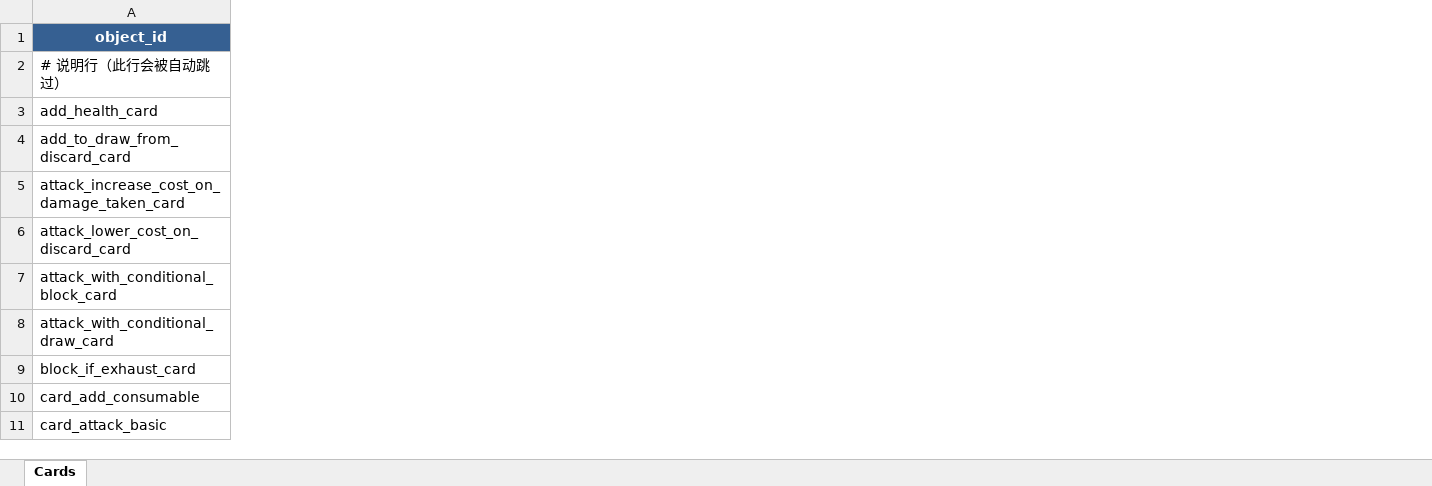
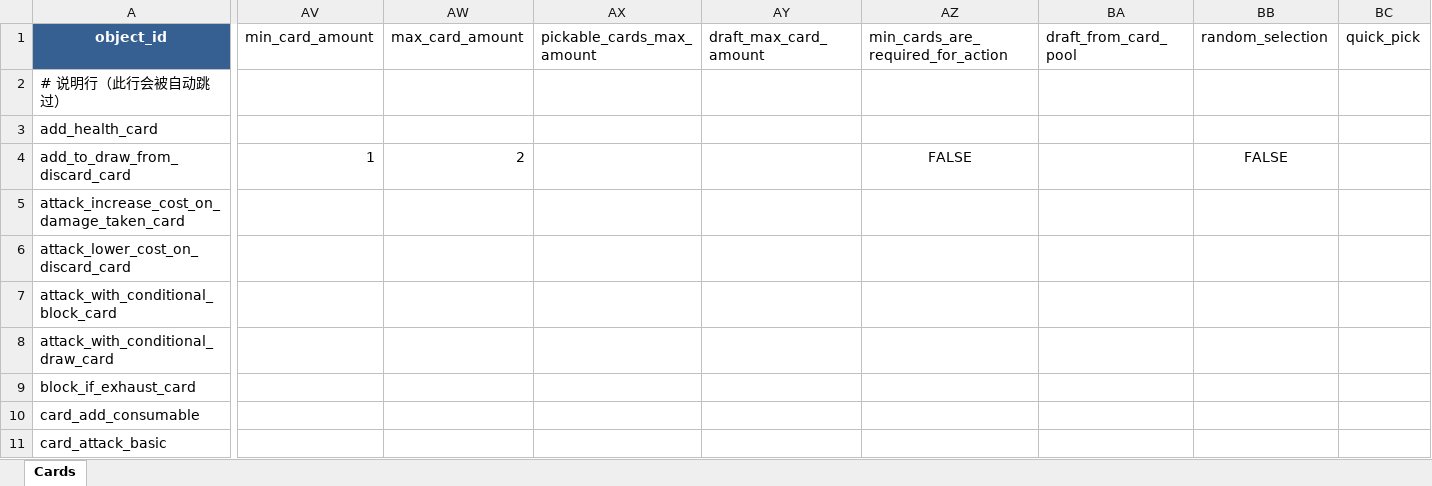
Before and after one commit to KiraXT/Slay-The-Robot, an Excel workbook: external/config/cards.xlsx, sheet Cards, drawn as a sheet; only a part is shown, gaps mark what is left out; values as stored, in another font and other column widths than the file's, no borders; the diff covers the shown part only; the diff names each change by its address in the sheet, - before the commit and + after, or states it on an @@ line.

Commit message:
fix: stabilize localized text and manual card selection flows

```diff
--- a/external/config/cards.xlsx (sheet Cards)
+++ b/external/config/cards.xlsx (sheet Cards)
+column AV (min_card_amount), row 4: 1
+column AW (max_card_amount), row 4: 2
+column AX (pickable_cards_max_amount), empty
+column AY (draft_max_card_amount), empty
+column AZ, rows 1-4: min_cards_are_required_for_action |  |  | FALSE
+column BA (draft_from_card_pool), empty
+column BB (random_selection), row 4: FALSE
+column BC (quick_pick), empty
```
Also changed, not shown: 21 added columns elsewhere in this sheet, 14 other files.
